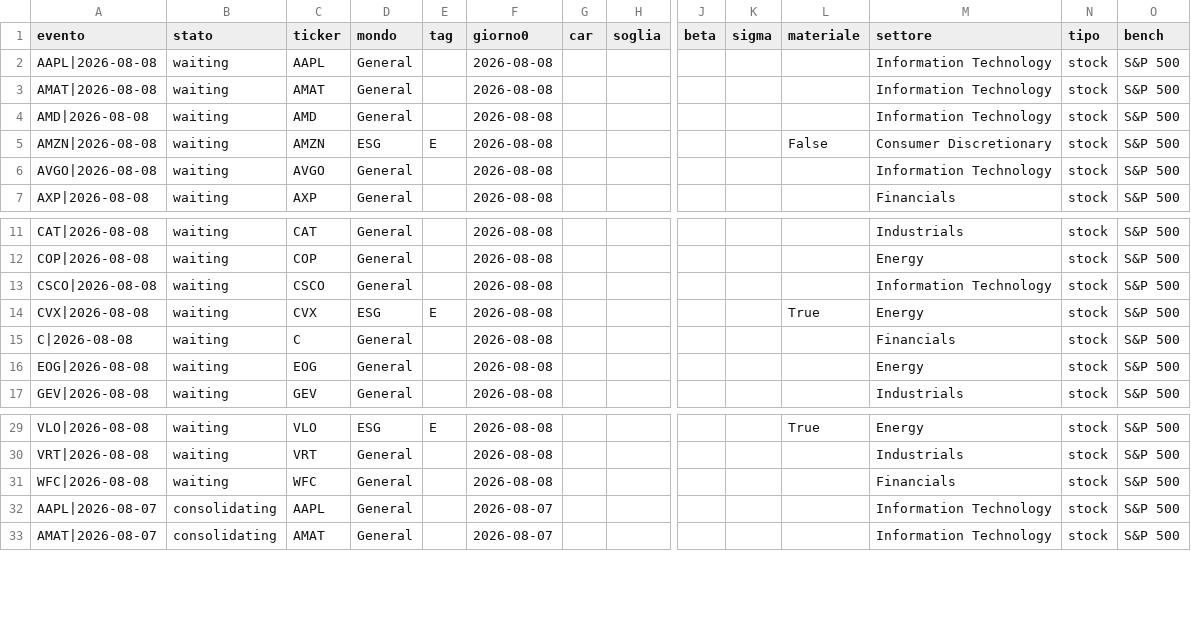
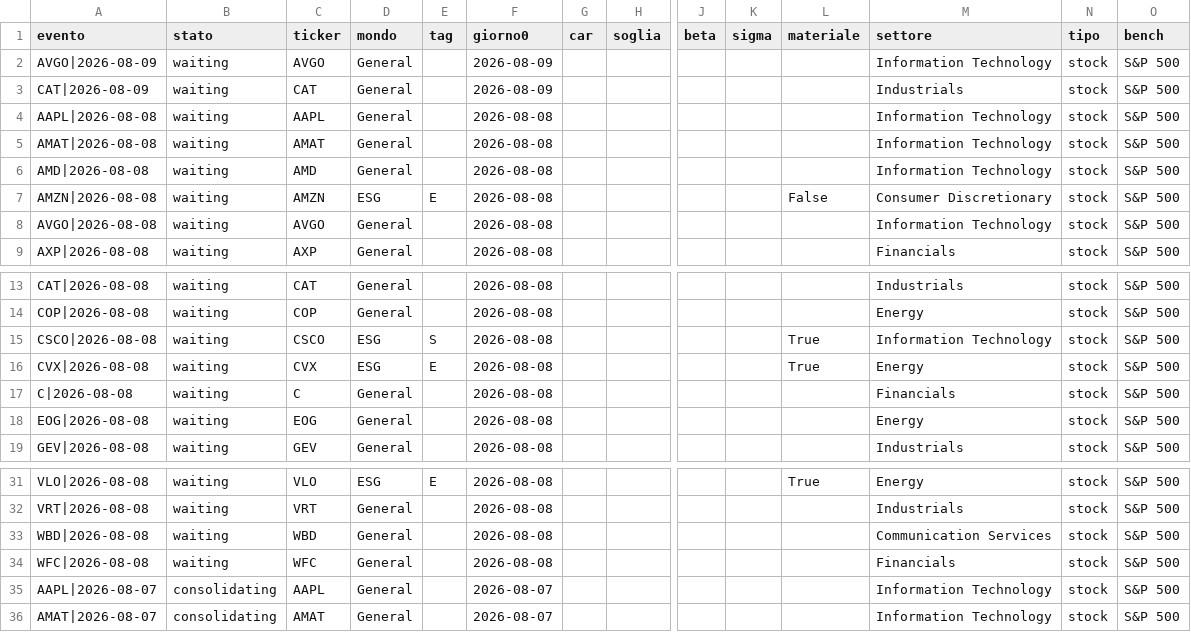
Before and after one commit to carlospinetto99/news-impact-tracker, a CSV file: eventi.csv, drawn as a sheet; only a part is shown, gaps mark what is left out; addresses are those after the commit; rows hold the shown columns only; the diff names each change by its address in the sheet, - before the commit and + after, or states it on an @@ line.

```diff
--- a/eventi.csv
+++ b/eventi.csv
+row 2: AVGO|2026-08-09 | waiting | AVGO | General |  | 2026-08-09 |  |  |  |  |  | Information Technology | stock | S&P 500
+row 3: CAT|2026-08-09 | waiting | CAT | General |  | 2026-08-09 |  |  |  |  |  | Industrials | stock | S&P 500
-D15 (mondo): General
+D15 (mondo): ESG
-E15 (tag): (empty)
+E15 (tag): S
-L15 (materiale): (empty)
+L15 (materiale): True
+row 33: WBD|2026-08-08 | waiting | WBD | General |  | 2026-08-08 |  |  |  |  |  | Communication Services | stock | S&P 500
```
Also changed, not shown: 1 other file.
